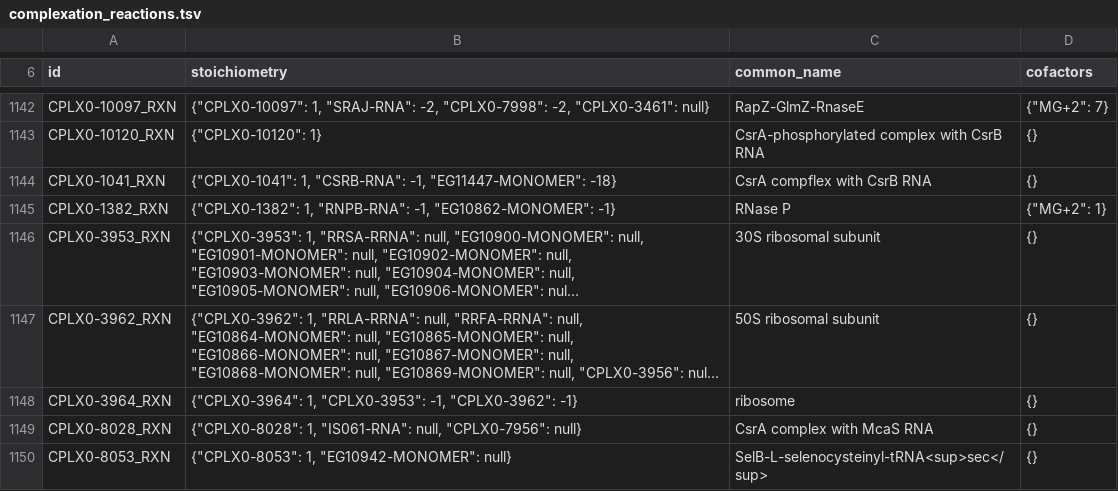
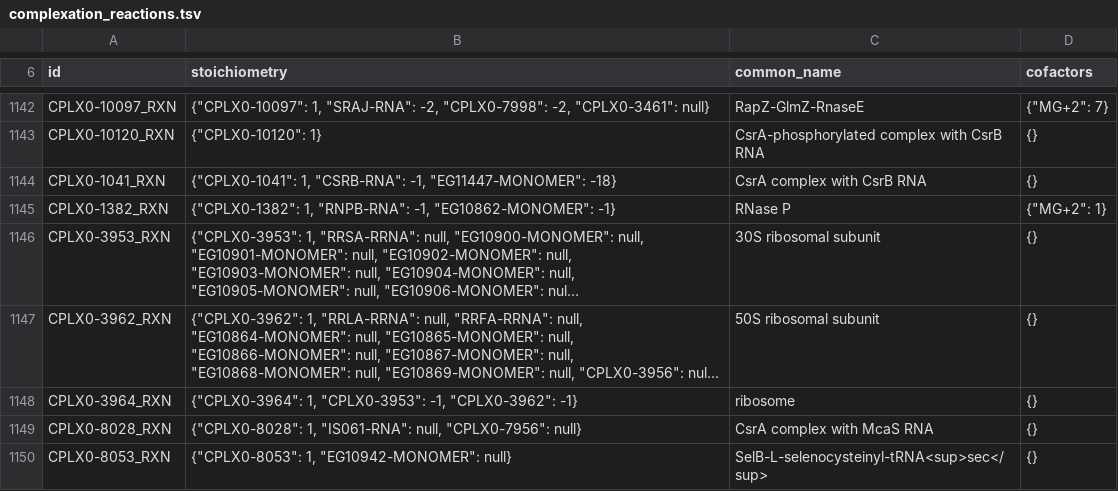
Before and after one commit to CovertLab/vEcoli, a TSV file: reconstruction/ecoli/flat/complexation_reactions.tsv, drawn as a sheet; only a part is shown, gaps mark what is left out; long unchanged cells end in ….

```diff
--- a/reconstruction/ecoli/flat/complexation_reactions.tsv
+++ b/reconstruction/ecoli/flat/complexation_reactions.tsv
@@ -1143,3 +1143,3 @@
 "CPLX0-10120_RXN"	{"CPLX0-10120": 1}	"CsrA-phosphorylated complex with CsrB RNA"	{}
-"CPLX0-1041_RXN"	{"CPLX0-1041": 1, "CSRB-RNA": -1, "EG11447-MONOMER": -18}	"CsrA compflex with CsrB RNA"	{}
+"CPLX0-1041_RXN"	{"CPLX0-1041": 1, "CSRB-RNA": -1, "EG11447-MONOMER": -18}	"CsrA complex with CsrB RNA"	{}
 "CPLX0-1382_RXN"	{"CPLX0-1382": 1, "RNPB-RNA": -1, "EG10862-MONOMER": -1}	"RNase P"	{"MG+2": 1}
```
Also changed, not shown: reconstruction/ecoli/flat/base_codes/amino_acids.tsv, reconstruction/ecoli/flat/condition/environment_molecules.tsv, 5 other files.
